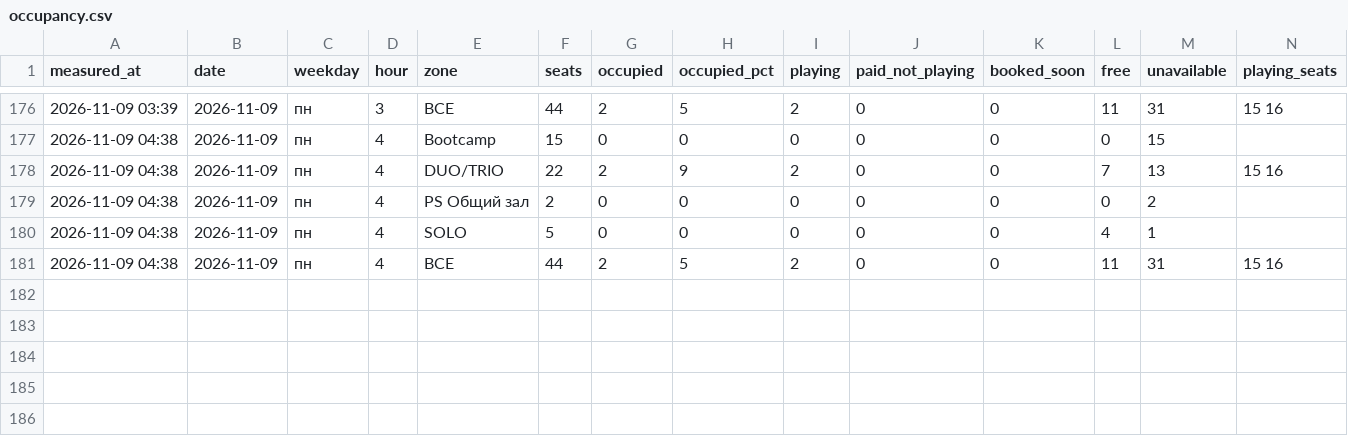
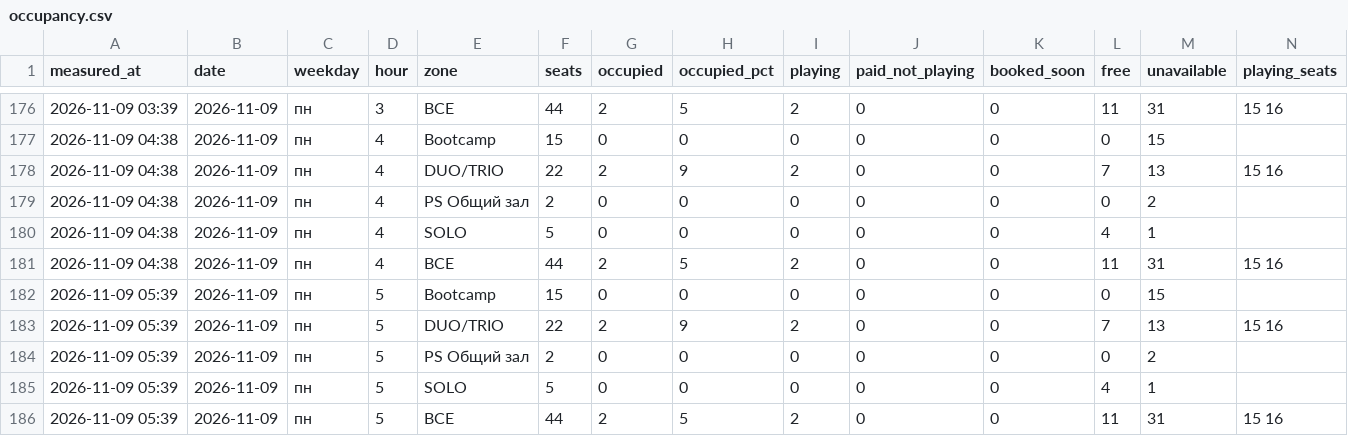
Before and after one commit to replaygot/Cyber-statistics-ast, a CSV file: data/kgGamr9N/occupancy.csv, drawn as a sheet; only a part is shown, gaps mark what is left out; rows hold the shown columns only; the diff names each change by its address in the sheet, - before the commit and + after, or states it on an @@ line.

```diff
--- a/data/kgGamr9N/occupancy.csv
+++ b/data/kgGamr9N/occupancy.csv
+row 182: 2026-11-09 05:39 | 2026-11-09 | пн | 5 | Bootcamp | 15 | 0 | 0 | 0 | 0 | 0 | 0 | 15
+row 183: 2026-11-09 05:39 | 2026-11-09 | пн | 5 | DUO/TRIO | 22 | 2 | 9 | 2 | 0 | 0 | 7 | 13 | 15 16
+row 184: 2026-11-09 05:39 | 2026-11-09 | пн | 5 | PS Общий зал | 2 | 0 | 0 | 0 | 0 | 0 | 0 | 2
+row 185: 2026-11-09 05:39 | 2026-11-09 | пн | 5 | SOLO | 5 | 0 | 0 | 0 | 0 | 0 | 4 | 1
+row 186: 2026-11-09 05:39 | 2026-11-09 | пн | 5 | ВСЕ | 44 | 2 | 5 | 2 | 0 | 0 | 11 | 31 | 15 16
```
Also changed, not shown: data/1JB6N7pB/occupancy.csv, data/1JB6NB4A/occupancy.csv, 21 other files.
